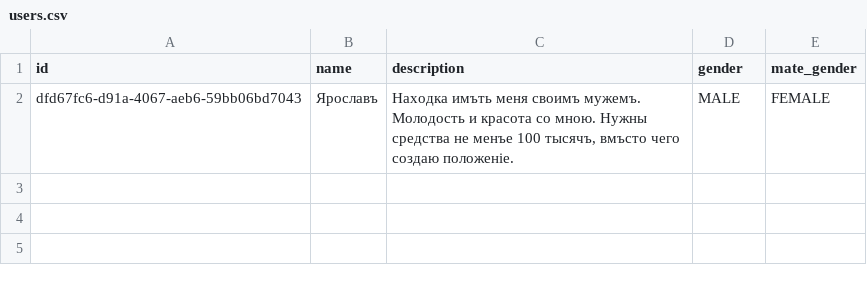
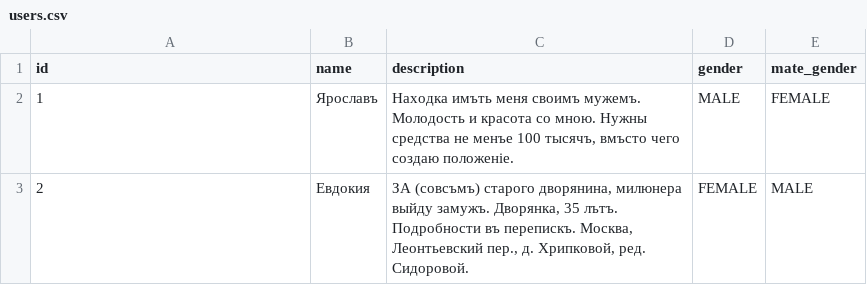
Before and after one commit to sanecheqq/prerevolutionary-tinder, a CSV file: server/src/main/resources/db/data/users.csv, drawn as a sheet.

```diff
--- a/server/src/main/resources/db/data/users.csv
+++ b/server/src/main/resources/db/data/users.csv
@@ -1,2 +1,3 @@
 id;name;description;gender;mate_gender
-dfd67fc6-d91a-4067-aeb6-59bb06bd7043;Ярославъ;Находка имъть меня своимъ мужемъ. Молодость и красота со мною. Нужны средства не менъе 100 тысячъ, вмъсто чего создаю положенiе.;MALE;FEMALE
+1;Ярославъ;Находка имъть меня своимъ мужемъ. Молодость и красота со мною. Нужны средства не менъе 100 тысячъ, вмъсто чего создаю положенiе.;MALE;FEMALE
+2;Евдокия;ЗА (совсъмъ) старого дворянина, милюнера выйду замужъ. Дворянка, 35 лътъ. Подробности въ перепискъ. Москва, Леонтьевский пер., д. Хрипковой, ред. Сидоровой.;FEMALE;MALE
```
Also changed, not shown: 1 other file.
